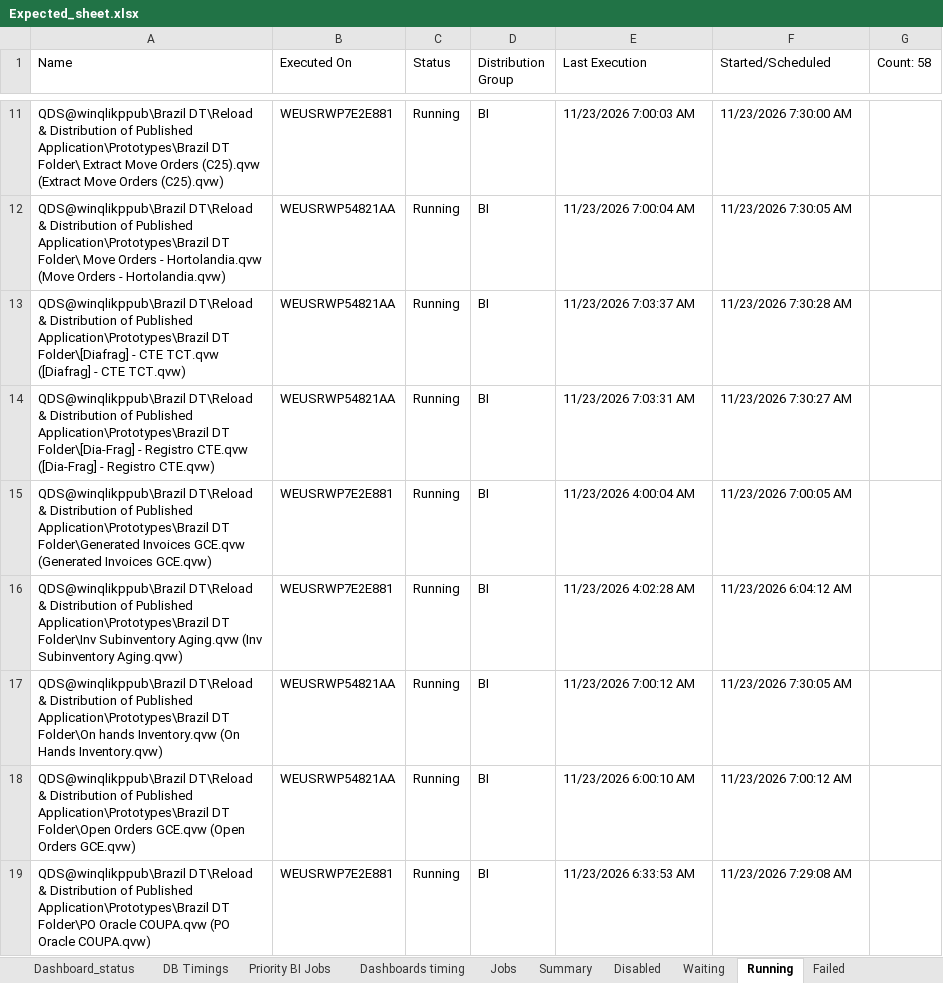
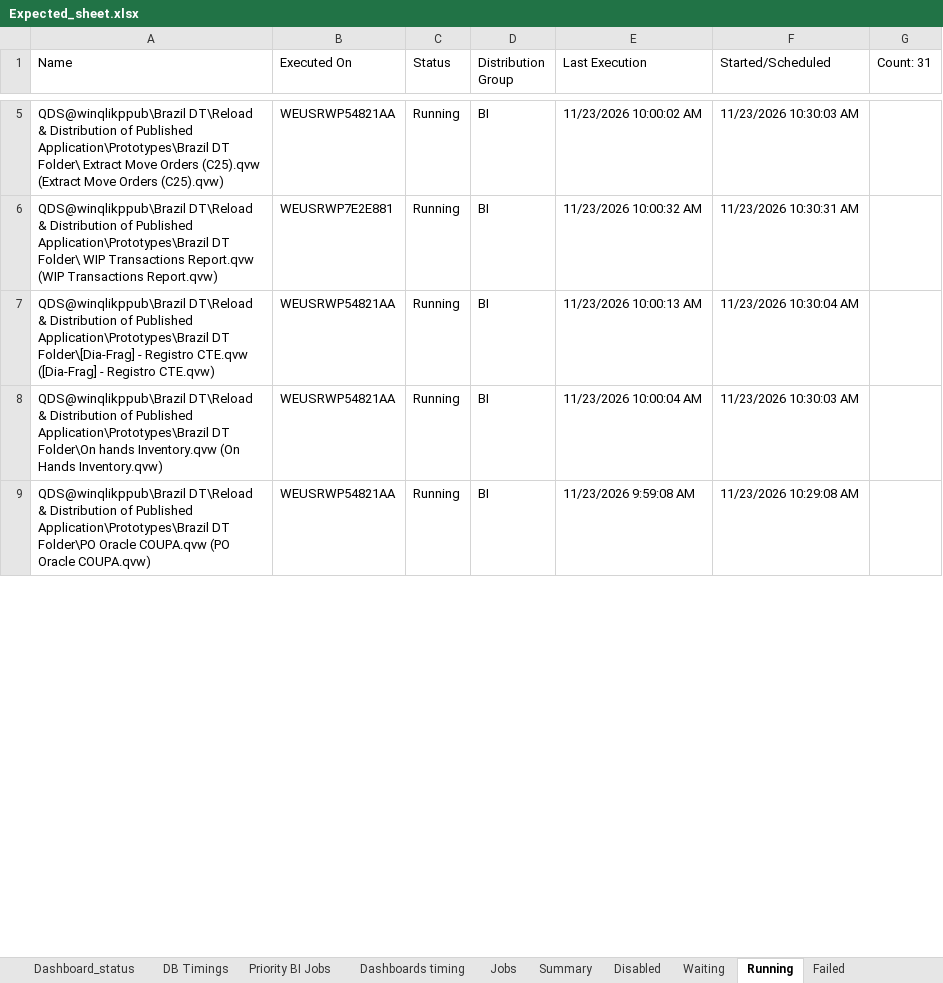
Before and after one commit to warriorcool1213-blip/Wabtec_Qlik_DB-s, an Excel workbook: Expected_sheet.xlsx, sheet Running, drawn as a sheet; only a part is shown, gaps mark what is left out; values as stored, in another font and other column widths than the file's, no cell formats; removed rows and columns are numbered as before the commit, all else as after; the diff covers the shown part only; the diff names each change by its address in the sheet, - before the commit and + after, or states it on an @@ line.

```diff
--- a/Expected_sheet.xlsx (sheet Running)
+++ b/Expected_sheet.xlsx (sheet Running)
-G1: Count: 58
+G1: Count: 31
-B5 (Executed On): WEUSRWP7E2E881
+B5 (Executed On): WEUSRWP54821AA
-E5 (Last Execution): 11/23/2026 7:00:03 AM
+E5 (Last Execution): 11/23/2026 10:00:02 AM
-F5 (Started/Scheduled): 11/23/2026 7:30:00 AM
+F5 (Started/Scheduled): 11/23/2026 10:30:03 AM
-A6 (Name): …DT Folder\ Move Orders - Hortolandia.qvw (Move Orders - Hortolandia.qvw)
+A6 (Name): …DT Folder\ WIP Transactions Report.qvw (WIP Transactions Report.qvw)
-B6 (Executed On): WEUSRWP54821AA
+B6 (Executed On): WEUSRWP7E2E881
-E6 (Last Execution): 11/23/2026 7:00:04 AM
+E6 (Last Execution): 11/23/2026 10:00:32 AM
-F6 (Started/Scheduled): 11/23/2026 7:30:05 AM
+F6 (Started/Scheduled): 11/23/2026 10:30:31 AM
-row 13: QDS@winqlikppub\Brazil DT\Reload & Distribution of Published Application\Prototypes\Brazil DT Folder\[Diafrag] - CTE TCT.qvw ([Diafrag] - CTE TCT.qvw) | WEUSRWP54821AA | Running | BI | 11/23/2026 7:03:37 AM | 11/23/2026 7:30:28 AM
-E7 (Last Execution): 11/23/2026 7:03:31 AM
+E7 (Last Execution): 11/23/2026 10:00:13 AM
-F7 (Started/Scheduled): 11/23/2026 7:30:27 AM
+F7 (Started/Scheduled): 11/23/2026 10:30:04 AM
-row 15: QDS@winqlikppub\Brazil DT\Reload & Distribution of Published Application\Prototypes\Brazil DT Folder\Generated Invoices GCE.qvw (Generated Invoices GCE.qvw) | WEUSRWP7E2E881 | Running | BI | 11/23/2026 4:00:04 AM | 11/23/2026 7:00:05 AM
-row 16: QDS@winqlikppub\Brazil DT\Reload & Distribution of Published Application\Prototypes\Brazil DT Folder\Inv Subinventory Aging.qvw (Inv Subinventory Aging.qvw) | WEUSRWP7E2E881 | Running | BI | 11/23/2026 4:02:28 AM | 11/23/2026 6:04:12 AM
-E8 (Last Execution): 11/23/2026 7:00:12 AM
+E8 (Last Execution): 11/23/2026 10:00:04 AM
-F8 (Started/Scheduled): 11/23/2026 7:30:05 AM
+F8 (Started/Scheduled): 11/23/2026 10:30:03 AM
-row 18: QDS@winqlikppub\Brazil DT\Reload & Distribution of Published Application\Prototypes\Brazil DT Folder\Open Orders GCE.qvw (Open Orders GCE.qvw) | WEUSRWP54821AA | Running | BI | 11/23/2026 6:00:10 AM | 11/23/2026 7:00:12 AM
-B9 (Executed On): WEUSRWP7E2E881
+B9 (Executed On): WEUSRWP54821AA
-E9 (Last Execution): 11/23/2026 6:33:53 AM
+E9 (Last Execution): 11/23/2026 9:59:08 AM
-F9 (Started/Scheduled): 11/23/2026 7:29:08 AM
+F9 (Started/Scheduled): 11/23/2026 10:29:08 AM
```
Also changed, not shown: 5 added rows, 28 removed rows and 62 edited cells elsewhere in this sheet, sheet Waiting, sheet Jobs, sheet Failed, sheet Dashboard_status, sheet Summary, sheet Dashboard_Alerts_PA, 3 more sheets, cell formats.
